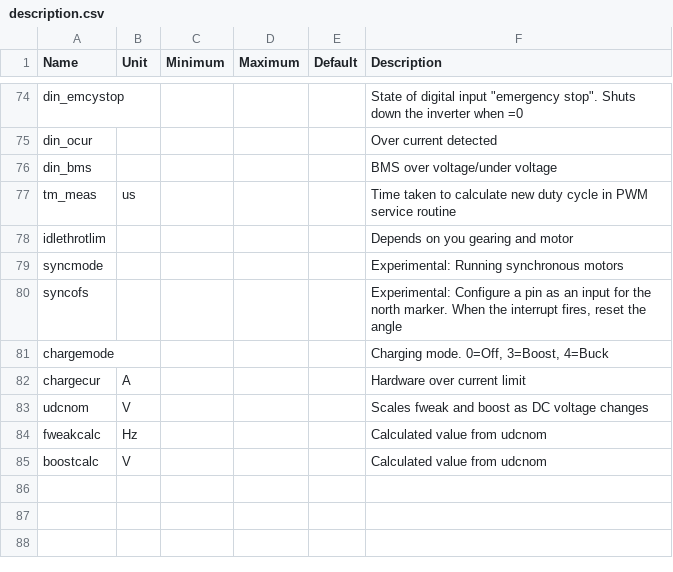
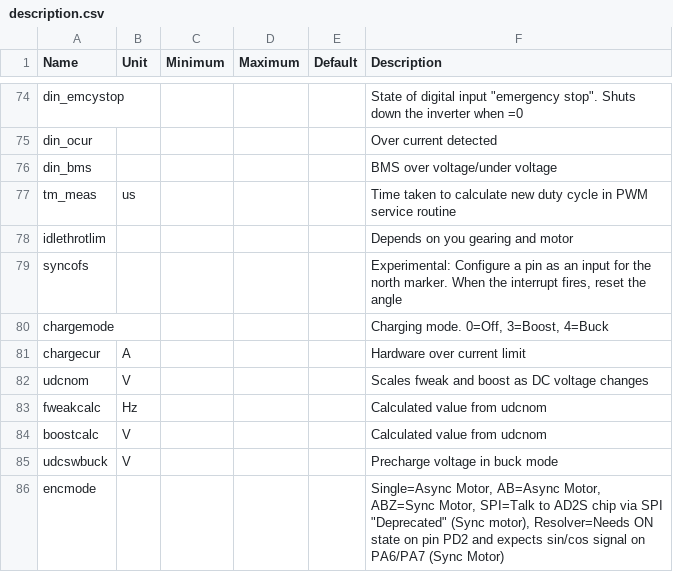
Before and after one commit to dimecho/Open-Inverter-WebInterface, a CSV file: Web/description.csv, drawn as a sheet; only a part is shown, gaps mark what is left out.

```diff
--- a/Web/description.csv
+++ b/Web/description.csv
@@ -78,3 +78,2 @@ tm_meas,us,,,,Time taken to calculate new duty cycle in PWM service routine
 idlethrotlim,,,,,Depends on you gearing and motor
-syncmode,,,,,Experimental: Running synchronous motors
 syncofs,,,,,"Experimental: Configure a pin as an input for the north marker. When the interrupt fires, reset the angle"
@@ -85 +84,3 @@ fweakcalc,Hz,,,,Calculated value from udcnom
 boostcalc,V,,,,Calculated value from udcnom
+udcswbuck,V,,,,Precharge voltage in buck mode
+encmode,,,,,"Single=Async Motor, AB=Async Motor, ABZ=Sync Motor, SPI=Talk to AD2S chip via SPI ""Deprecated"" (Sync motor), Resolver=Needs ON state on pin PD2 and expects sin/cos signal on PA6/PA7 (Sync Motor)"
```
Also changed, not shown: 11 other files.
